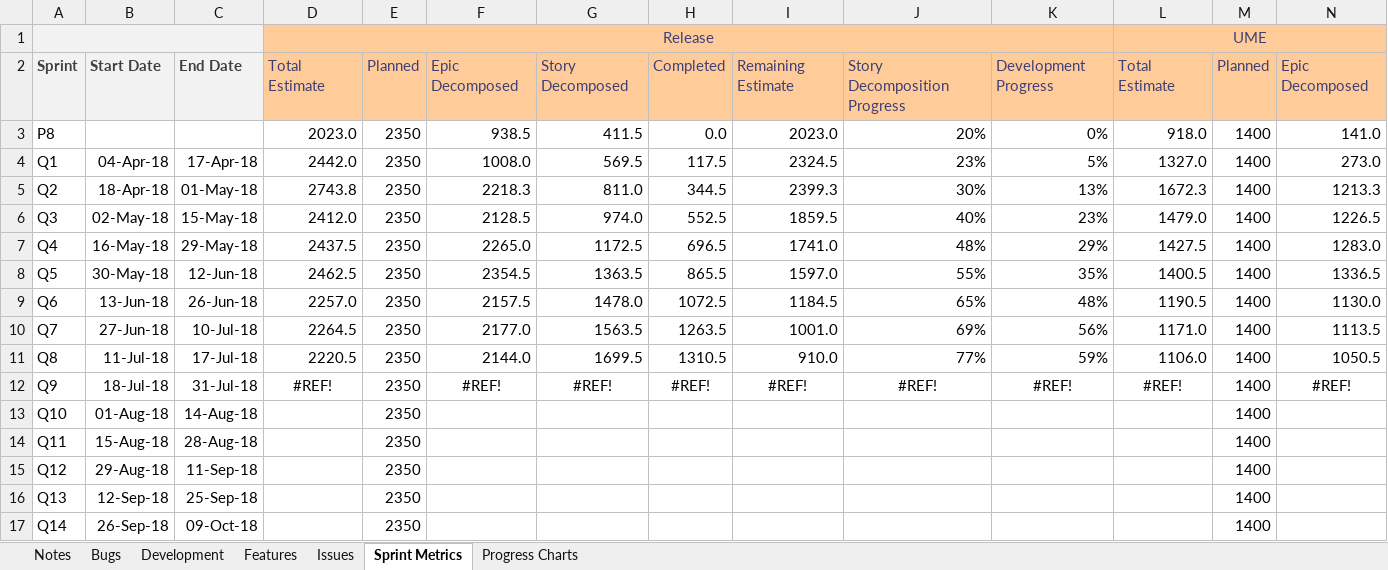
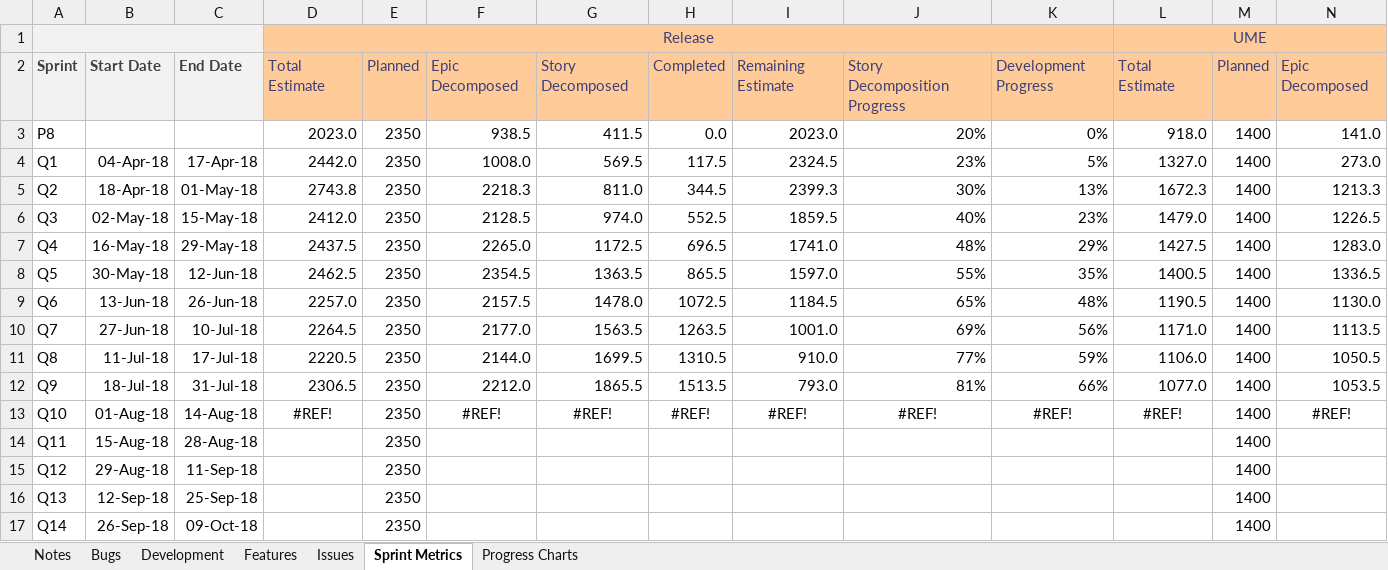
Before and after one commit to folomeshin/etc, an Excel workbook: blueprint-jira-better-excel/Quasar-Issues.xlsx, sheet Sprint Metrics, drawn as a sheet; only a part is shown; values as stored, in another font and other column widths than the file's, no borders; removed rows and columns are numbered as before the commit, all else as after; rows hold the shown columns only; the diff names each change by its address in the sheet, - before the commit and + after, or states it on an @@ line.

```diff
--- a/blueprint-jira-better-excel/Quasar-Issues.xlsx (sheet Sprint Metrics)
+++ b/blueprint-jira-better-excel/Quasar-Issues.xlsx (sheet Sprint Metrics)
+row 12: Q9 | 18-Jul-18 | 31-Jul-18 | 2306.5 | 2350 | 2212.0 | 1865.5 | 1513.5 | 793.0 | 81% | 66% | 1077.0 | 1400 | 1053.5
-A13: Q9
+A13: Q10
-B13: 18-Jul-18
+B13: 01-Aug-18
-C13: 31-Jul-18
+C13: 14-Aug-18
-row 13: Q10 | 01-Aug-18 | 14-Aug-18 |  | 2350 |  |  |  |  |  |  |  | 1400
```
Also changed, not shown: formulas that keep their value, charts or pictures, blueprint-jira-better-excel/_Current-Release-Dashboard.xlsx.
